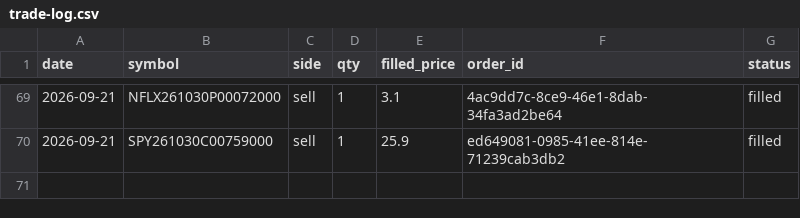
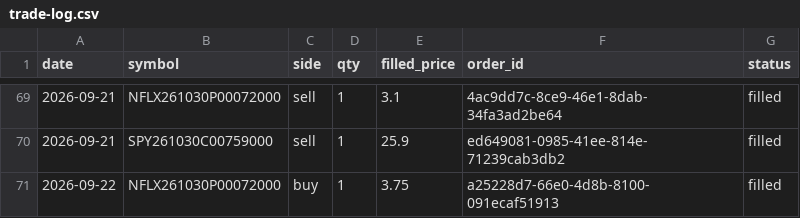
Before and after one commit to AlexTSung/ai-trading-agent, a CSV file: logs/paper/trade-log.csv, drawn as a sheet; only a part is shown, gaps mark what is left out; the diff names each change by its address in the sheet, - before the commit and + after, or states it on an @@ line.

```diff
--- a/logs/paper/trade-log.csv
+++ b/logs/paper/trade-log.csv
+row 71: 2026-09-22 | NFLX261030P00072000 | buy | 1 | 3.75 | a25228d7-66e0-4d8b-8100-091ecaf51913 | filled
```
Also changed, not shown: 7 other files.
